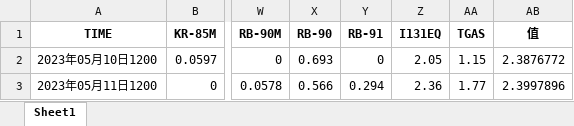
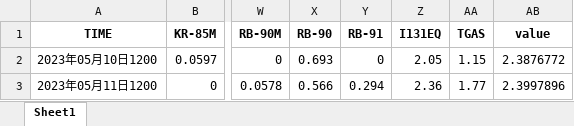
Before and after one commit to nuomi68/failure_monitoring, an Excel workbook: data/20230510-20240924_merged.xlsx, sheet Sheet1, drawn as a sheet; only a part is shown, gaps mark what is left out; values as stored, in another font and other column widths than the file's, no borders; the diff names each change by its address in the sheet, - before the commit and + after, or states it on an @@ line.

```diff
--- a/data/20230510-20240924_merged.xlsx (sheet Sheet1)
+++ b/data/20230510-20240924_merged.xlsx (sheet Sheet1)
-AB1: 值
+AB1: value
```
Also changed, not shown: 5 other files.
